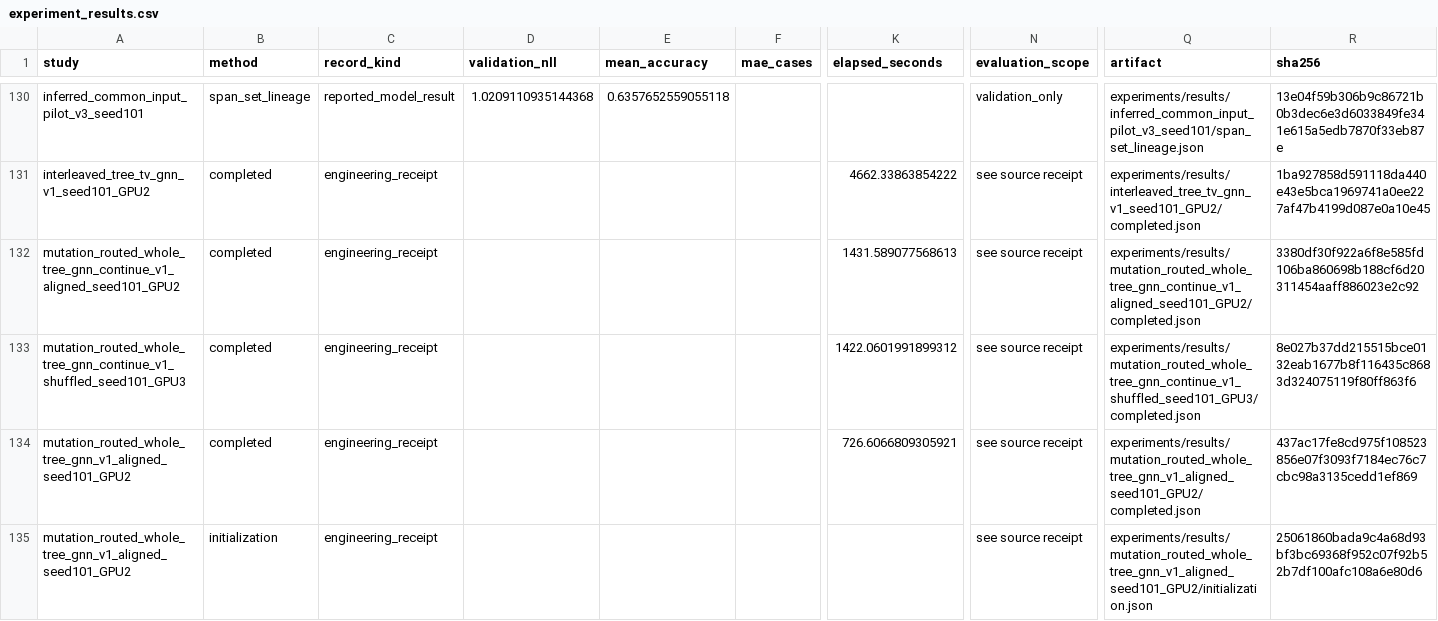
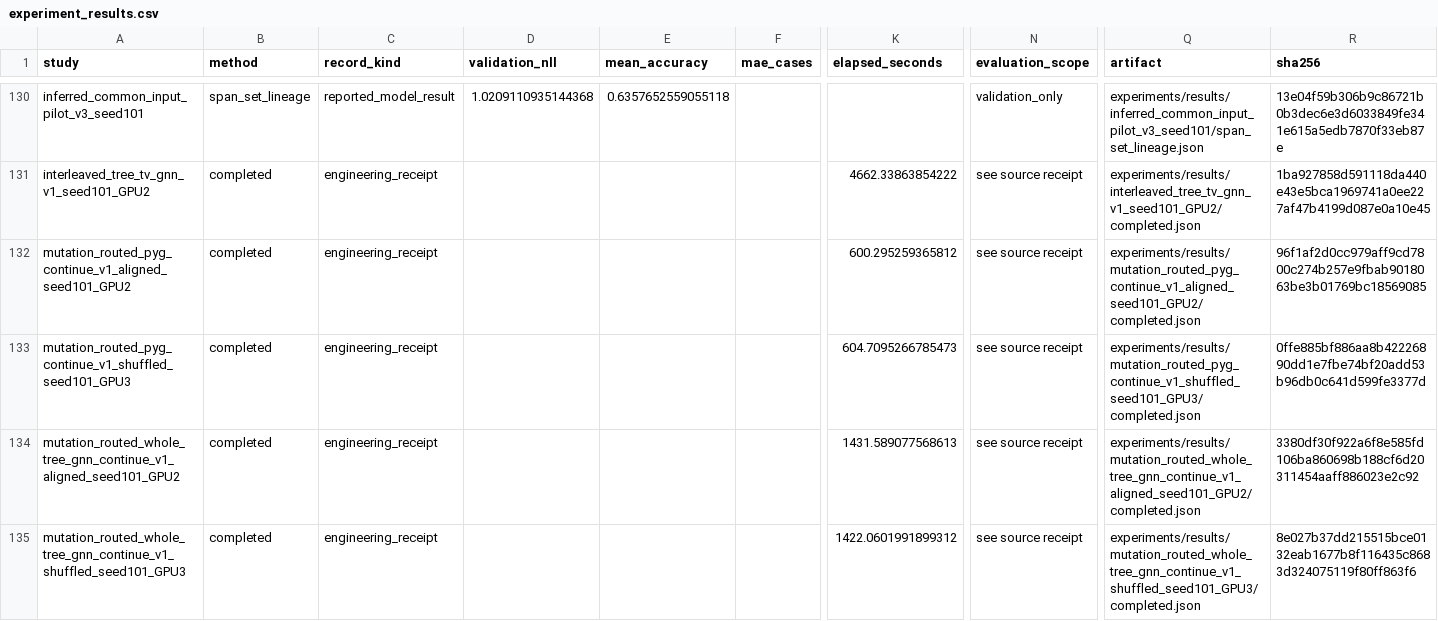
Before and after one commit to alexeyshmelev/ARG-GNN, a CSV file: research/experiment_results.csv, drawn as a sheet; only a part is shown, gaps mark what is left out; the shorter side is filled out with more unchanged rows; rows hold the shown columns only; the diff names each change by its address in the sheet, - before the commit and + after, or states it on an @@ line.

Commit message:
Prepare independent full-panel PyG training and reduce repeated readouts

```diff
--- a/research/experiment_results.csv
+++ b/research/experiment_results.csv
+row 132: mutation_routed_pyg_continue_v1_aligned_seed101_GPU2 | completed | engineering_receipt |  |  |  | 600.295259365812 | see source receipt | experiments/results/mutation_routed_pyg_continue_v1_aligned_seed101_GPU2/completed.json | 96f1af2d0cc979aff9cd7800c274b257e9fbab9018063be3b01769bc18569085
+row 133: mutation_routed_pyg_continue_v1_shuffled_seed101_GPU3 | completed | engineering_receipt |  |  |  | 604.7095266785473 | see source receipt | experiments/results/mutation_routed_pyg_continue_v1_shuffled_seed101_GPU3/completed.json | 0ffe885bf886aa8b42226890dd1e7fbe74bf20add53b96db0c641d599fe3377d
```
Also changed, not shown: 21 other files.
